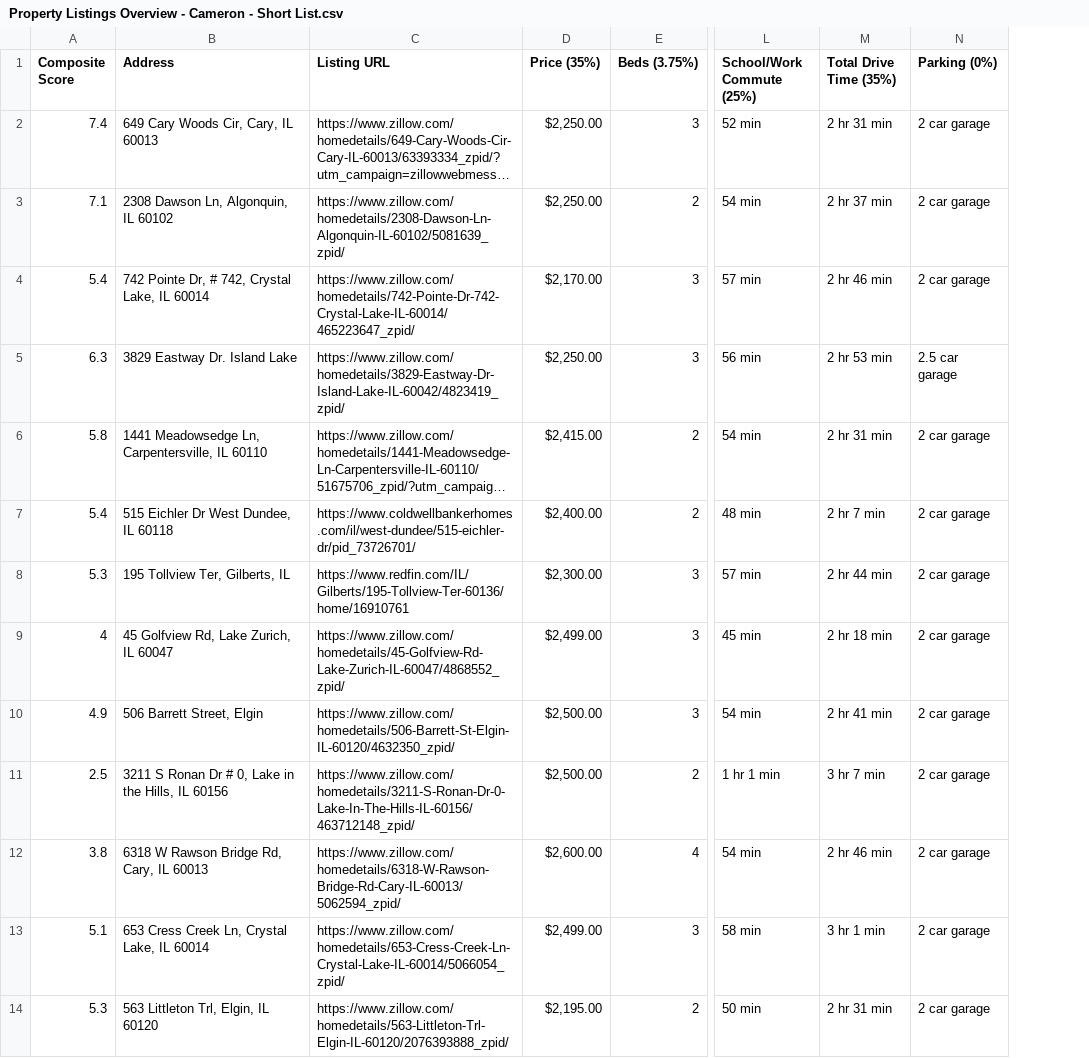
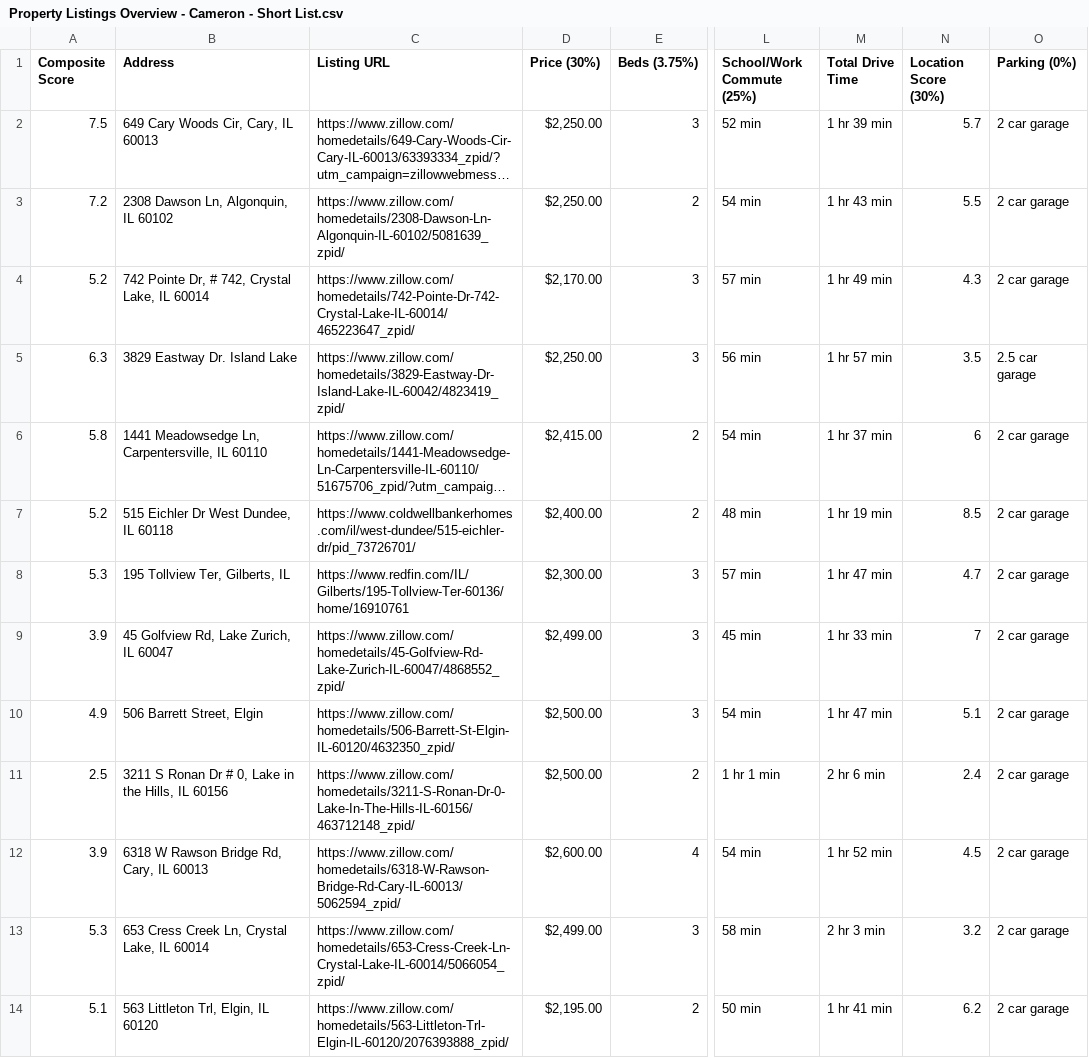
Before and after one commit to CPease-AE/HouseHunt, a CSV file: Property Listings Overview - Cameron - Short List.csv, drawn as a sheet; only a part is shown, gaps mark what is left out; long unchanged cells end in …; removed rows and columns are numbered as before the commit, all else as after; the diff names each change by its address in the sheet, - before the commit and + after, or states it on an @@ line.

```diff
--- a/Property Listings Overview - Cameron - Short List.csv
+++ b/Property Listings Overview - Cameron - Short List.csv
-column M (Total Drive Time (35%)), rows 2-14: 2 hr 31 min | 2 hr 37 min | 2 hr 46 min | 2 hr 53 min | 2 hr 31 min | 2 hr 7 min | 2 hr 44 min | 2 hr 18 min | 2 hr 41 min | 3 hr 7 min | 2 hr 46 min | 3 hr 1 min | 2 hr 31 min
+column M (Total Drive Time), rows 2-14: 1 hr 39 min | 1 hr 43 min | 1 hr 49 min | 1 hr 57 min | 1 hr 37 min | 1 hr 19 min | 1 hr 47 min | 1 hr 33 min | 1 hr 47 min | 2 hr 6 min | 1 hr 52 min | 2 hr 3 min | 1 hr 41 min
+column N (Location Score (30%)), rows 2-14: 5.7 | 5.5 | 4.3 | 3.5 | 6 | 8.5 | 4.7 | 7 | 5.1 | 2.4 | 4.5 | 3.2 | 6.2
-D1: Price (35%)
+D1: Price (30%)
-A2 (Composite Score): 7.4
+A2 (Composite Score): 7.5
-A3 (Composite Score): 7.1
+A3 (Composite Score): 7.2
-A4 (Composite Score): 5.4
+A4 (Composite Score): 5.2
-A7 (Composite Score): 5.4
+A7 (Composite Score): 5.2
-A9 (Composite Score): 4
+A9 (Composite Score): 3.9
-A12 (Composite Score): 3.8
+A12 (Composite Score): 3.9
-A13 (Composite Score): 5.1
+A13 (Composite Score): 5.3
-A14 (Composite Score): 5.3
+A14 (Composite Score): 5.1
```
Also changed, not shown: 6 other files.
